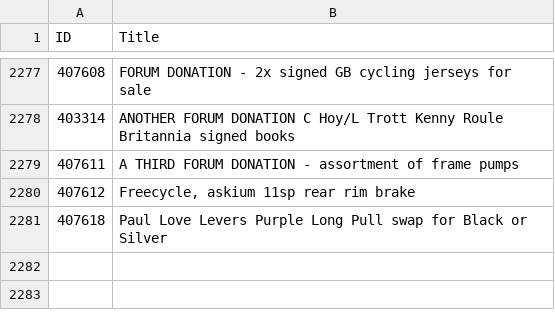
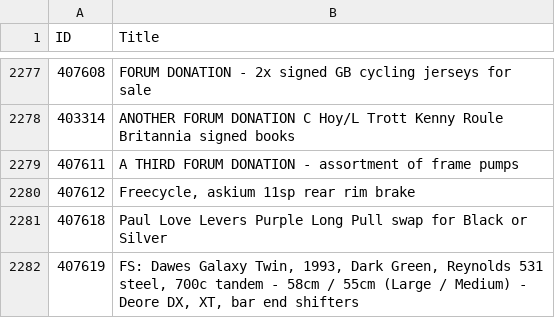
Before and after one commit to 12v/lfgss, a CSV file: data.csv, drawn as a sheet; only a part is shown, gaps mark what is left out; the diff names each change by its address in the sheet, - before the commit and + after, or states it on an @@ line.

```diff
--- a/data.csv
+++ b/data.csv
+row 2282: 407619 | FS: Dawes Galaxy Twin, 1993, Dark Green, Reynolds 531 steel, 700c tandem - 58cm / 55cm (Large / Medium) - Deore DX, XT, bar end shifters
```
